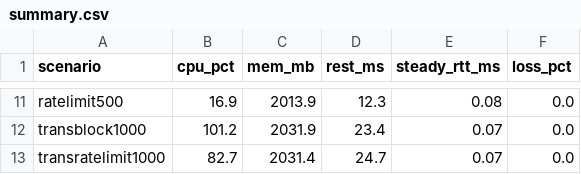
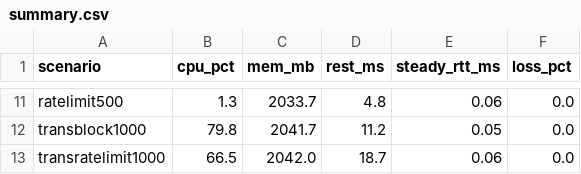
Before and after one commit to teofoli-matteo/SDN_PROJECT, a CSV file: results/summary.csv, drawn as a sheet; only a part is shown, gaps mark what is left out; the diff covers the shown part only; the diff names each change by its address in the sheet, - before the commit and + after, or states it on an @@ line.

```diff
--- a/results/summary.csv
+++ b/results/summary.csv
-B11 (cpu_pct): 16.9
+B11 (cpu_pct): 1.3
-C11 (mem_mb): 2013.9
+C11 (mem_mb): 2033.7
-D11 (rest_ms): 12.3
+D11 (rest_ms): 4.8
-E11 (steady_rtt_ms): 0.08
+E11 (steady_rtt_ms): 0.06
-B12 (cpu_pct): 101.2
+B12 (cpu_pct): 79.8
-C12 (mem_mb): 2031.9
+C12 (mem_mb): 2041.7
-D12 (rest_ms): 23.4
+D12 (rest_ms): 11.2
-E12 (steady_rtt_ms): 0.07
+E12 (steady_rtt_ms): 0.05
-B13 (cpu_pct): 82.7
+B13 (cpu_pct): 66.5
-C13 (mem_mb): 2031.4
+C13 (mem_mb): 2042.0
-D13 (rest_ms): 24.7
+D13 (rest_ms): 18.7
-E13 (steady_rtt_ms): 0.07
+E13 (steady_rtt_ms): 0.06
```
Also changed, not shown: 36 edited cells elsewhere in this file, results/detection.csv, 18 other files.
